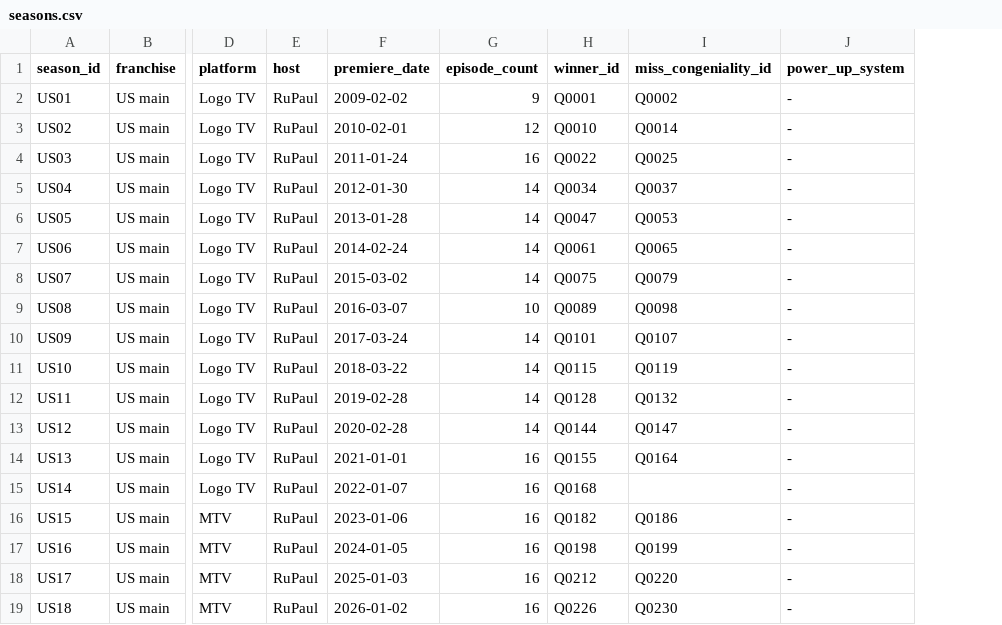
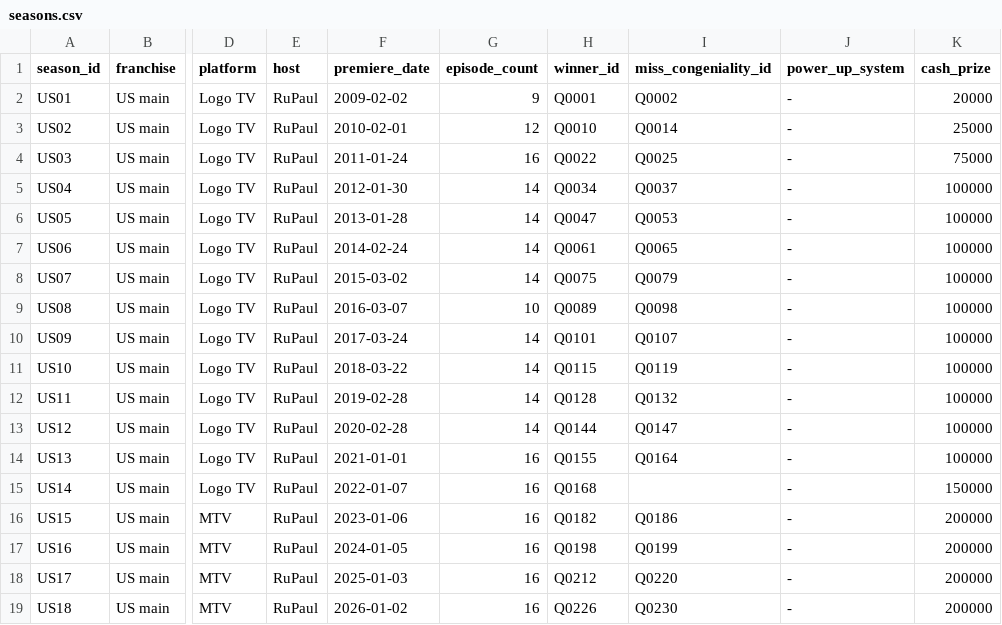
Before and after one commit to anotterbryan/werkroom, a CSV file: data/seasons.csv, drawn as a sheet; only a part is shown, gaps mark what is left out; the diff names each change by its address in the sheet, - before the commit and + after, or states it on an @@ line.

Commit message:
B1: add cash_prize column + surface on season page
- New seasons.cash_prize (int USD), sourced from Fandom finale blocks:
  S1 $20k, S2 $25k, S3 $75k, S4-S13 $100k, S14 $150k, S15-S18 $200k.
- build_site_data.py casts it via INT_FIELDS['seasons']; DATA_MODEL.md
  documents the column.
- Season detail header now shows the prize. validate 31/31.

```diff
--- a/data/seasons.csv
+++ b/data/seasons.csv
+column K (cash_prize), rows 2-19: 20000 | 25000 | 75000 | 100000 | 100000 | 100000 | 100000 | 100000 | 100000 | 100000 | 100000 | 100000 | 100000 | 150000 | 200000 | 200000 | 200000 | 200000
```
Also changed, not shown: 4 other files.
